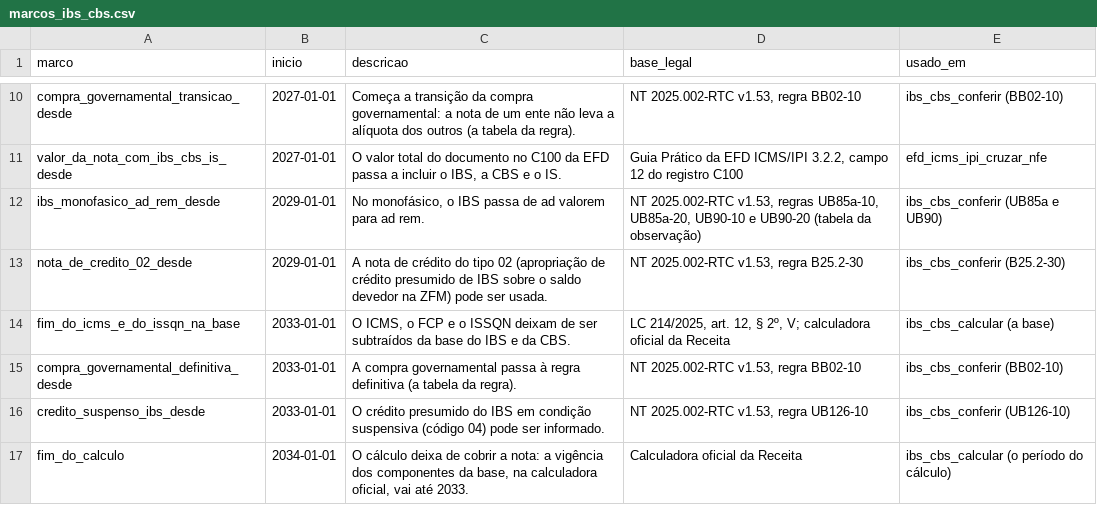
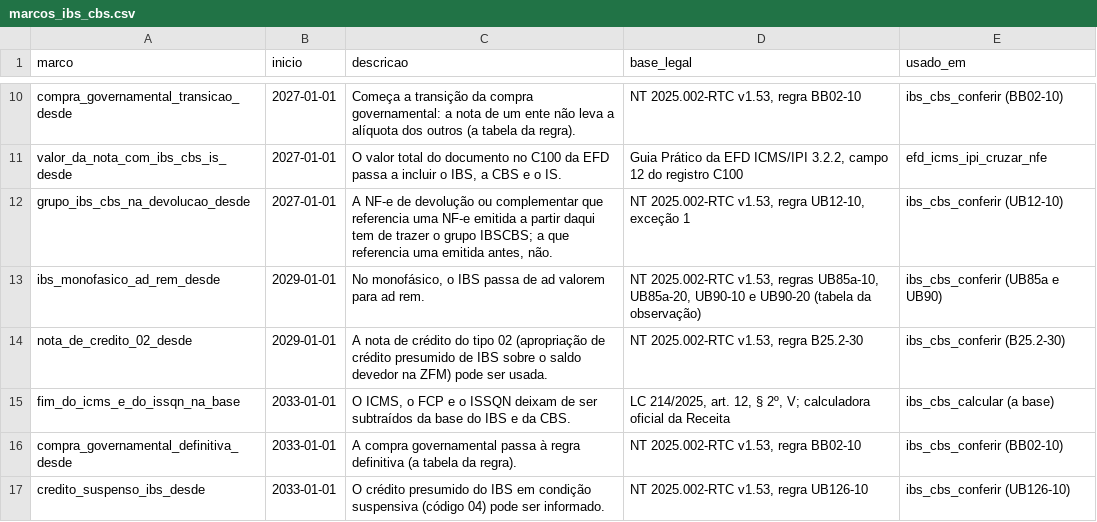
Before and after one commit to biuspoly/RNFe, a CSV file: inst/extdata/tabelas/marcos_ibs_cbs.csv, drawn as a sheet; only a part is shown, gaps mark what is left out; the shorter side is filled out with more unchanged rows.

```diff
--- a/inst/extdata/tabelas/marcos_ibs_cbs.csv
+++ b/inst/extdata/tabelas/marcos_ibs_cbs.csv
@@ -11,2 +11,3 @@
 "valor_da_nota_com_ibs_cbs_is_desde","2027-01-01","O valor total do documento no C100 da EFD passa a incluir o IBS, a CBS e o IS.","Guia Prático da EFD ICMS/IPI 3.2.2, campo 12 do registro C100","efd_icms_ipi_cruzar_nfe"
+"grupo_ibs_cbs_na_devolucao_desde","2027-01-01","A NF-e de devolução ou complementar que referencia uma NF-e emitida a partir daqui tem de trazer o grupo IBSCBS; a que referencia uma emitida antes, não.","NT 2025.002-RTC v1.53, regra UB12-10, exceção 1","ibs_cbs_conferir (UB12-10)"
 "ibs_monofasico_ad_rem_desde","2029-01-01","No monofásico, o IBS passa de ad valorem para ad rem.","NT 2025.002-RTC v1.53, regras UB85a-10, UB85a-20, UB90-10 e UB90-20 (tabela da observação)","ibs_cbs_conferir (UB85a e UB90)"
```
Also changed, not shown: inst/extdata/tabelas/conferencia.csv, inst/extdata/tabelas/regras_ibs_cbs.csv, 9 other files.
